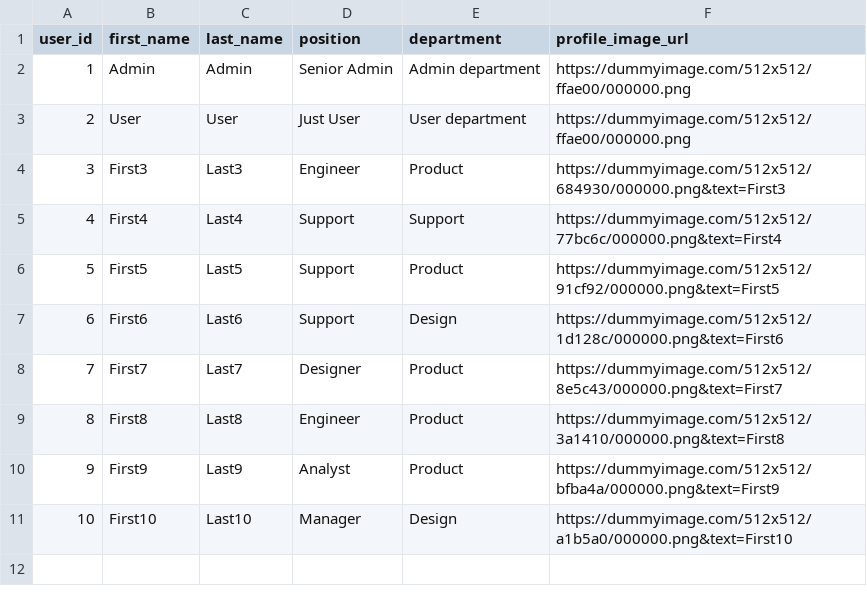
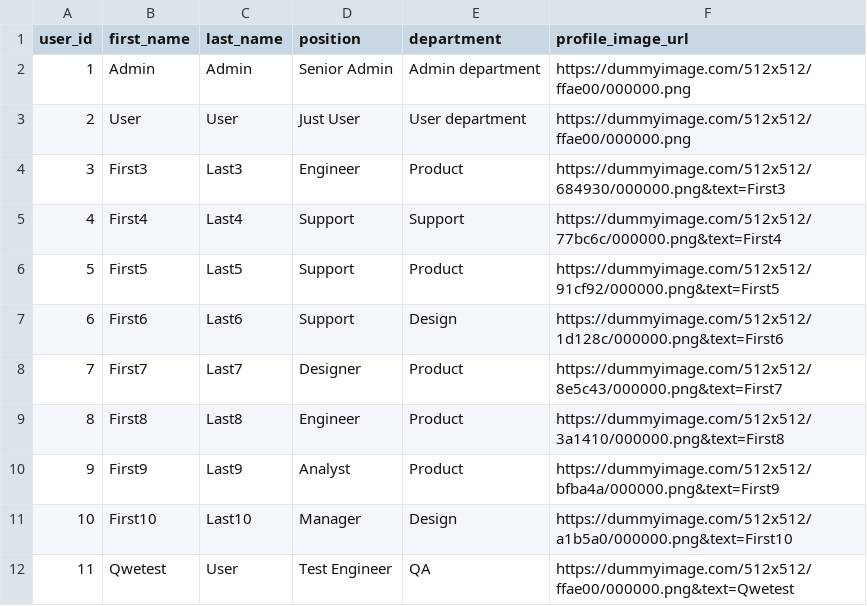
Before and after one commit to NezoX631/kurs_back, a CSV file: src/main/resources/db/changelog/01/data/csv/profiles.csv, drawn as a sheet.

```diff
--- a/src/main/resources/db/changelog/01/data/csv/profiles.csv
+++ b/src/main/resources/db/changelog/01/data/csv/profiles.csv
@@ -11 +11,2 @@ user_id,first_name,last_name,position,department,profile_image_url
 10,First10,Last10,Manager,Design,https://dummyimage.com/512x512/a1b5a0/000000.png&text=First10
+11,Qwetest,User,Test Engineer,QA,https://dummyimage.com/512x512/ffae00/000000.png&text=Qwetest
```
Also changed, not shown: src/main/resources/db/changelog/01/data/csv/users.csv, 57 other files.
